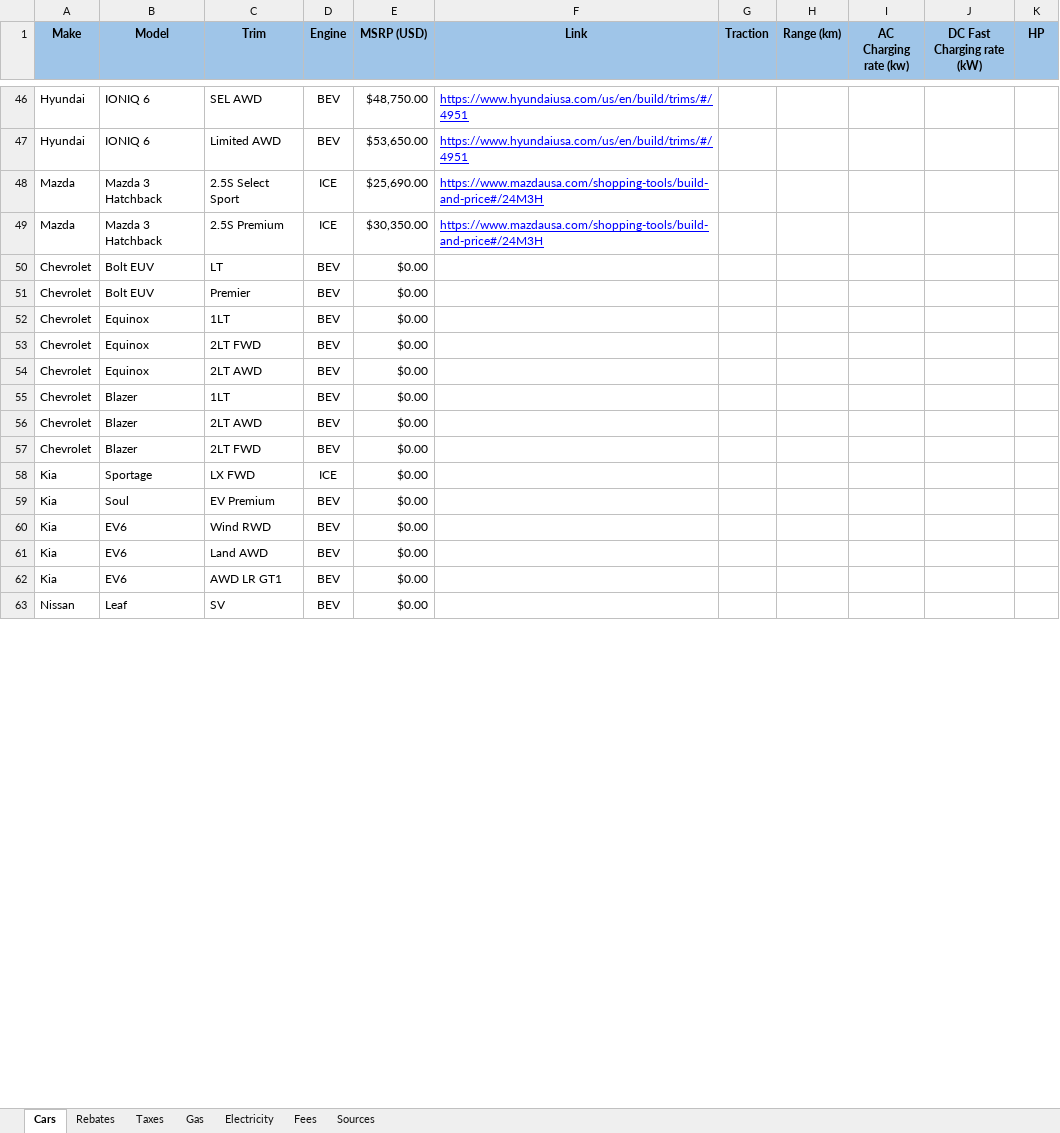
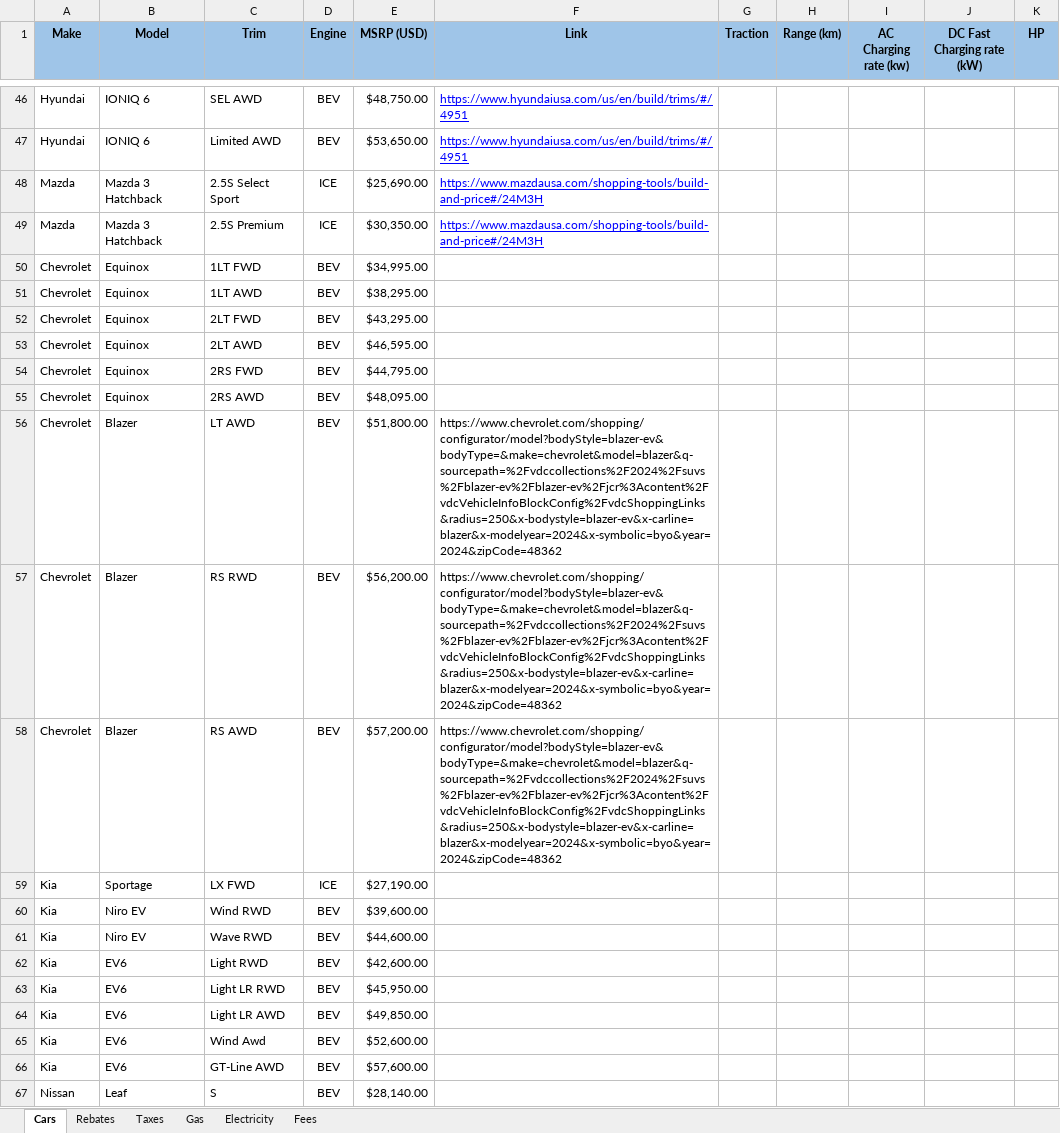
Before and after one commit to eloimercier/EV_ICE_Ownership_Cost_app, an Excel workbook: app/data/EV_list_USA.xlsx, sheet Cars, drawn as a sheet; only a part is shown, gaps mark what is left out; values as stored, in another font and other column widths than the file's, no borders; conditional formats not drawn; removed rows and columns are numbered as before the commit, all else as after; the diff covers the shown part only; the diff names each change by its address in the sheet, - before the commit and + after, or states it on an @@ line.

```diff
--- a/app/data/EV_list_USA.xlsx (sheet Cars)
+++ b/app/data/EV_list_USA.xlsx (sheet Cars)
-sheet tab: Sources
-B50 (Model): Bolt EUV
+B50 (Model): Equinox
-C50 (Trim): LT
+C50 (Trim): 1LT FWD
-E50 (MSRP (USD)): $0.00
+E50 (MSRP (USD)): $34,995.00
-row 51: Chevrolet | Bolt EUV | Premier | BEV | $0.00
-C51 (Trim): 1LT
+C51 (Trim): 1LT AWD
-E51 (MSRP (USD)): $0.00
+E51 (MSRP (USD)): $38,295.00
-E52 (MSRP (USD)): $0.00
+E52 (MSRP (USD)): $43,295.00
-E53 (MSRP (USD)): $0.00
+E53 (MSRP (USD)): $46,595.00
+row 54: Chevrolet | Equinox | 2RS FWD | BEV | $44,795.00
+row 55: Chevrolet | Equinox | 2RS AWD | BEV | $48,095.00
-C56 (Trim): 1LT
+C56 (Trim): LT AWD
-E56 (MSRP (USD)): $0.00
+E56 (MSRP (USD)): $51,800.00
-F56:F58 (Link): (empty)
+F56:F58 (Link): https://www.chevrolet.com/shopping/configurator/model?bodyStyle=blazer-ev&bodyType=&make=chevrolet&model=blazer&q-sourcepath=%2Fvdccollections%2F2024%2Fsuvs%2Fblazer-ev%2Fblazer-ev%2Fjcr%3Acontent%2FvdcVehicleInfoBlockConfig%2FvdcShoppingLinks&radius=250&x-bodystyle=blazer-ev&x-carline=blazer&x-modelyear=2024&x-symbolic=byo&year=2024&zipCode=48362
-C57 (Trim): 2LT AWD
+C57 (Trim): RS RWD
-E57 (MSRP (USD)): $0.00
+E57 (MSRP (USD)): $56,200.00
-C58 (Trim): 2LT FWD
+C58 (Trim): RS AWD
-E58 (MSRP (USD)): $0.00
+E58 (MSRP (USD)): $57,200.00
-E59 (MSRP (USD)): $0.00
+E59 (MSRP (USD)): $27,190.00
-B60 (Model): Soul
+B60 (Model): Niro EV
-C60 (Trim): EV Premium
+C60 (Trim): Wind RWD
-E60 (MSRP (USD)): $0.00
+E60 (MSRP (USD)): $39,600.00
+row 61: Kia | Niro EV | Wave RWD | BEV | $44,600.00
-C62 (Trim): Wind RWD
+C62 (Trim): Light RWD
-E62 (MSRP (USD)): $0.00
+E62 (MSRP (USD)): $42,600.00
+row 63: Kia | EV6 | Light LR RWD | BEV | $45,950.00
+row 64: Kia | EV6 | Light LR AWD | BEV | $49,850.00
-C65 (Trim): Land AWD
+C65 (Trim): Wind Awd
-E65 (MSRP (USD)): $0.00
+E65 (MSRP (USD)): $52,600.00
-C66 (Trim): AWD LR GT1
+C66 (Trim): GT-Line AWD
-E66 (MSRP (USD)): $0.00
+E66 (MSRP (USD)): $57,600.00
-C67 (Trim): SV
+C67 (Trim): S
-E67 (MSRP (USD)): $0.00
+E67 (MSRP (USD)): $28,140.00
```
Also changed, not shown: 1 added row, 3 removed rows and 43 edited cells elsewhere in this sheet, sheet Rebates, sheet Fees, sheet Taxes, 1 other file.
